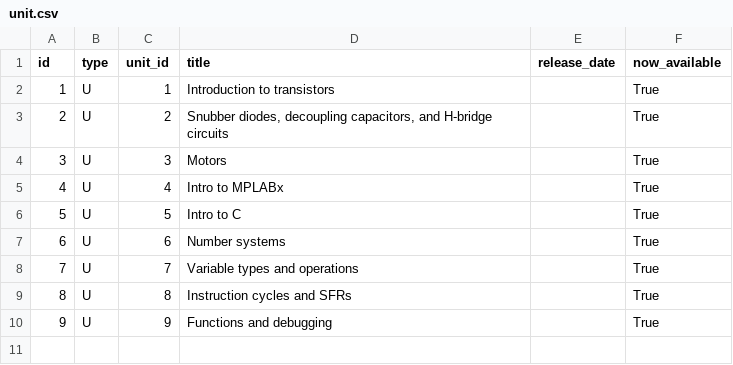
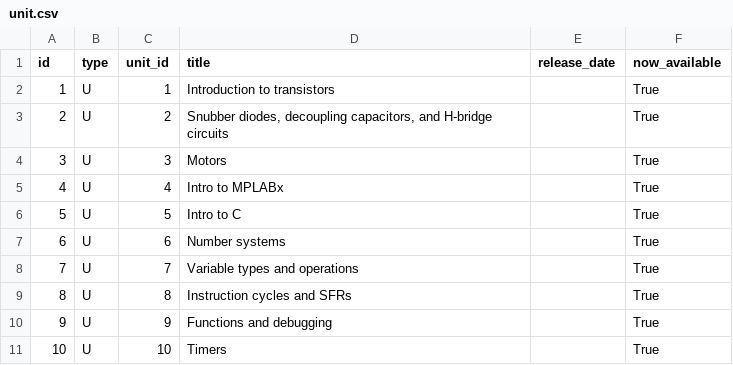
Before and after one commit to ME430/CourseBuilder, a CSV file: coursebuilder/data/unit.csv, drawn as a sheet; the diff names each change by its address in the sheet, - before the commit and + after, or states it on an @@ line.

```diff
--- a/coursebuilder/data/unit.csv
+++ b/coursebuilder/data/unit.csv
+row 11: 10 | U | 10 | Timers |  | True
```
Also changed, not shown: coursebuilder/data/lesson.csv, 7 other files.
